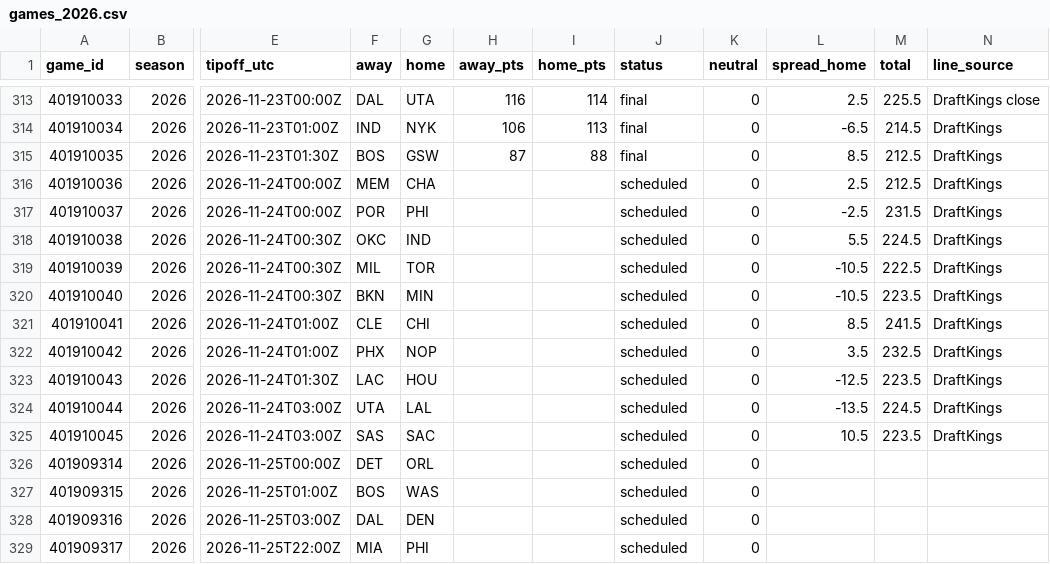
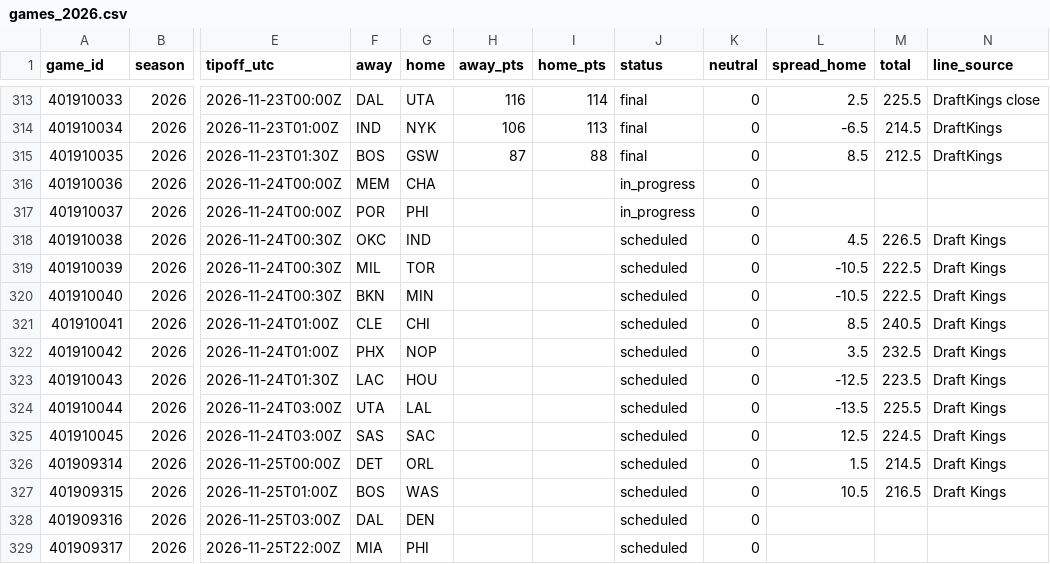
Before and after one commit to adnwkr/KalshiAgent, a CSV file: nba-kalshi/data/results/games_2026.csv, drawn as a sheet; only a part is shown, gaps mark what is left out; the diff names each change by its address in the sheet, - before the commit and + after, or states it on an @@ line.

```diff
--- a/nba-kalshi/data/results/games_2026.csv
+++ b/nba-kalshi/data/results/games_2026.csv
-J316:J317 (status): scheduled
+J316:J317 (status): in_progress
-L316 (spread_home): 2.5
+L316 (spread_home): (empty)
-M316 (total): 212.5
+M316 (total): (empty)
-N316:N317 (line_source): DraftKings
+N316:N317 (line_source): (empty)
-L317 (spread_home): -2.5
+L317 (spread_home): (empty)
-M317 (total): 231.5
+M317 (total): (empty)
-L318 (spread_home): 5.5
+L318 (spread_home): 4.5
-M318 (total): 224.5
+M318 (total): 226.5
-N318:N325 (line_source): DraftKings
+N318:N325 (line_source): Draft Kings
-M320 (total): 223.5
+M320 (total): 222.5
-M321 (total): 241.5
+M321 (total): 240.5
-M324 (total): 224.5
+M324 (total): 225.5
-L325 (spread_home): 10.5
+L325 (spread_home): 12.5
-M325 (total): 223.5
+M325 (total): 224.5
-L326 (spread_home): (empty)
+L326 (spread_home): 1.5
-M326 (total): (empty)
+M326 (total): 214.5
-N326:N327 (line_source): (empty)
+N326:N327 (line_source): Draft Kings
-L327 (spread_home): (empty)
+L327 (spread_home): 10.5
-M327 (total): (empty)
+M327 (total): 216.5
```
Also changed, not shown: 19 other files.
